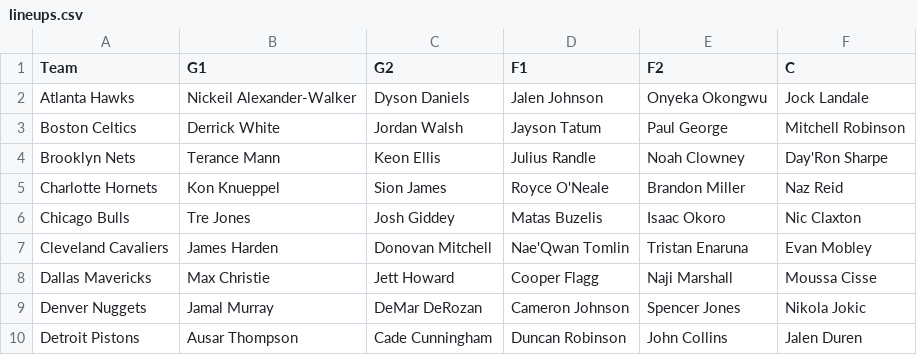
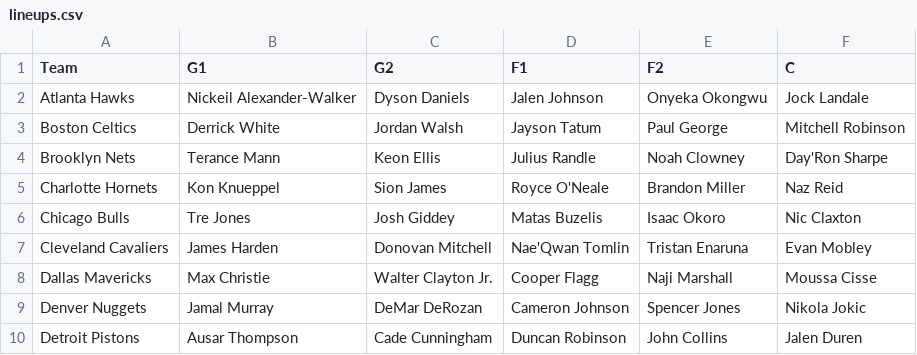
Before and after one commit to lgdsbrand/nba-model, a CSV file: nba/data/lineups.csv, drawn as a sheet; only a part is shown.

```diff
--- a/nba/data/lineups.csv
+++ b/nba/data/lineups.csv
@@ -7,3 +7,3 @@ Chicago Bulls,Tre Jones,Josh Giddey,Matas Buzelis,Isaac Okoro,Nic Claxton
 Cleveland Cavaliers,James Harden,Donovan Mitchell,Nae'Qwan Tomlin,Tristan Enaruna,Evan Mobley
-Dallas Mavericks,Max Christie,Jett Howard,Cooper Flagg,Naji Marshall,Moussa Cisse
+Dallas Mavericks,Max Christie,Walter Clayton Jr.,Cooper Flagg,Naji Marshall,Moussa Cisse
 Denver Nuggets,Jamal Murray,DeMar DeRozan,Cameron Johnson,Spencer Jones,Nikola Jokic
```
Also changed, not shown: nba/data/games.csv, 1 other file.
